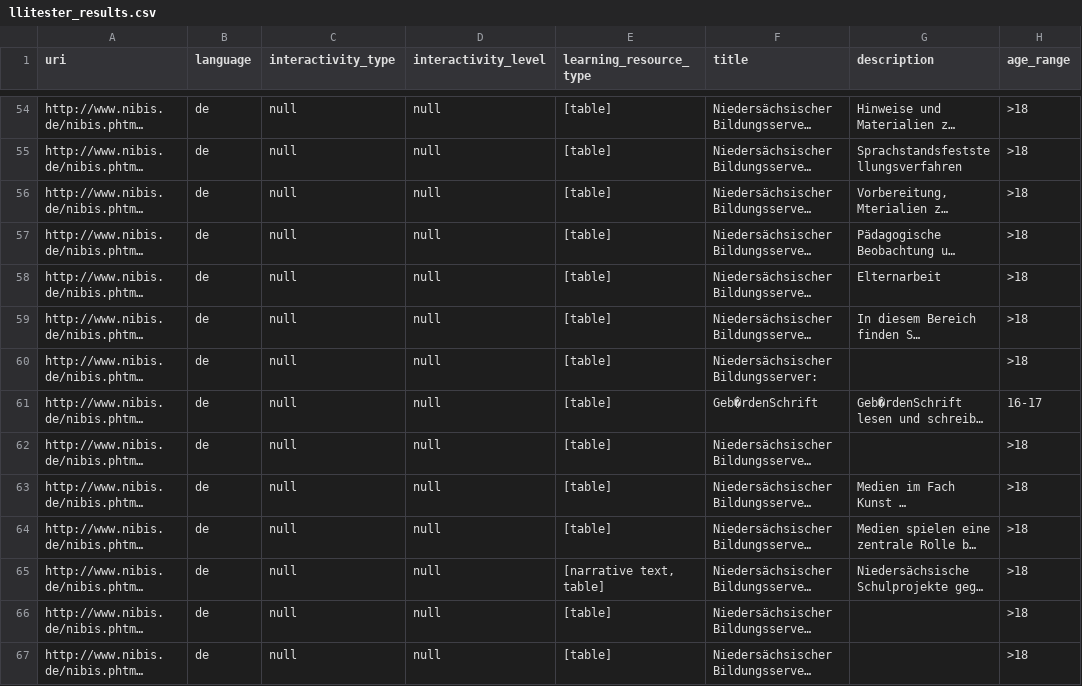
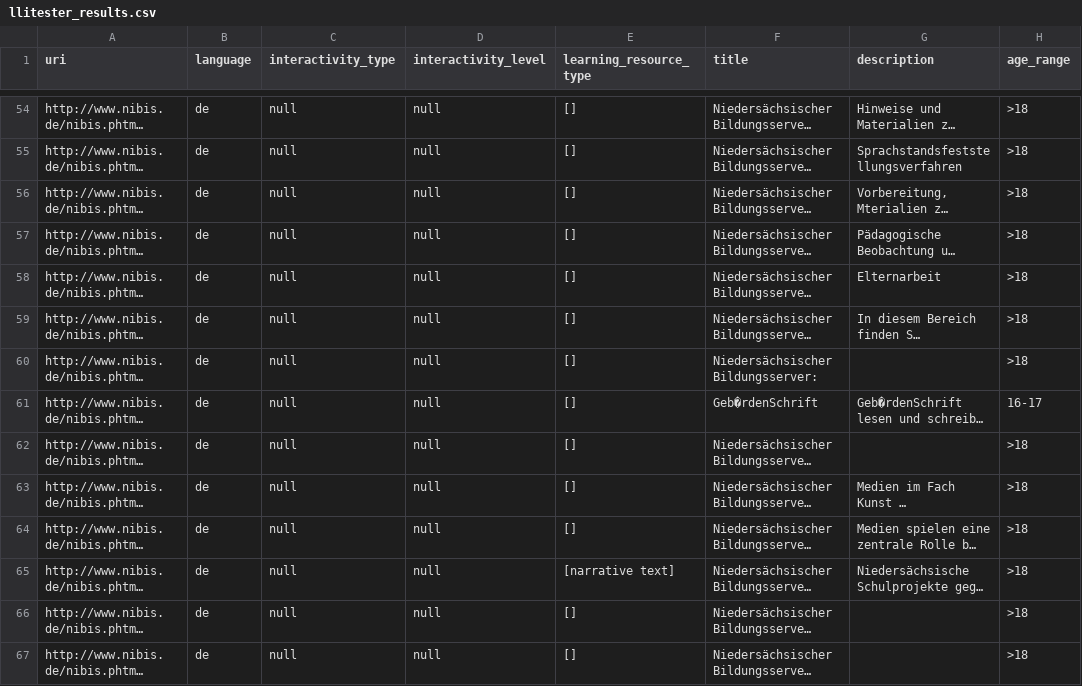
Before and after one commit to guinan/LOM, a CSV file: llitester_results.csv, drawn as a sheet; only a part is shown, gaps mark what is left out; long unchanged cells end in …; the diff covers the shown part only; the diff names each change by its address in the sheet, - before the commit and + after, or states it on an @@ line.

```diff
--- a/llitester_results.csv
+++ b/llitester_results.csv
-E54:E64 (learning_resource_type): [table]
+E54:E64 (learning_resource_type): []
-E65 (learning_resource_type): [narrative text, table]
+E65 (learning_resource_type): [narrative text]
-E66:E67 (learning_resource_type): [table]
+E66:E67 (learning_resource_type): []
```
Also changed, not shown: 10 added rows and 41 edited cells elsewhere in this file, 1 other file.
